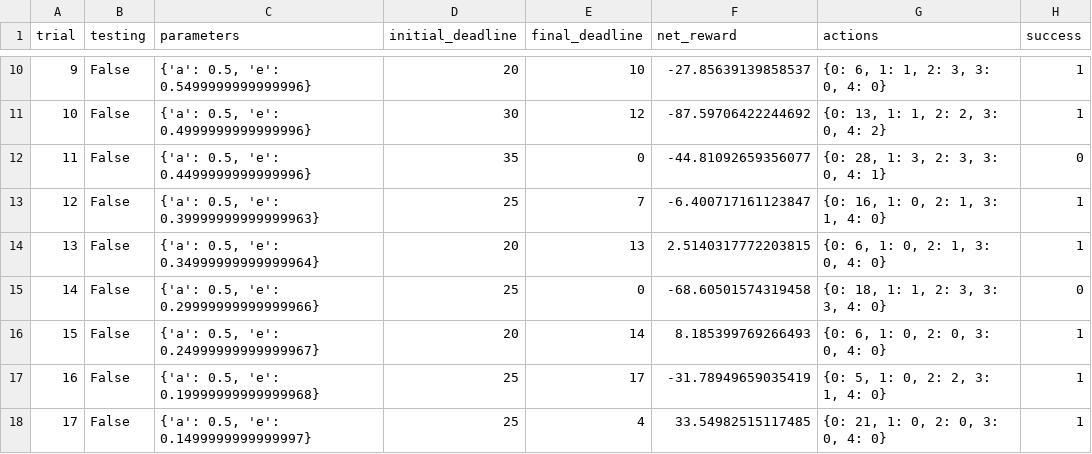
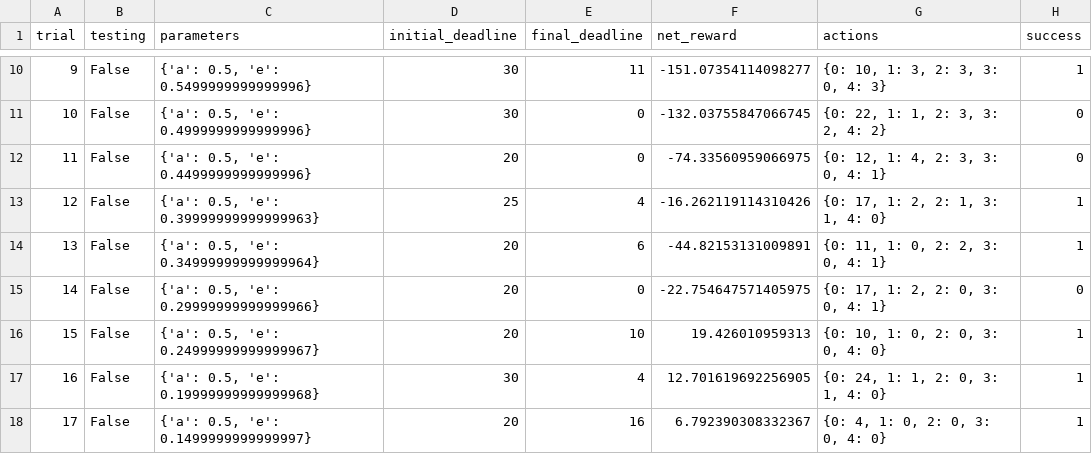
Before and after one commit to div3125/udacity-reinforcement-learning, a CSV file: smartcab/logs/sim_default-learning.csv, drawn as a sheet; only a part is shown, gaps mark what is left out; the diff covers the shown part only.

```diff
--- a/smartcab/logs/sim_default-learning.csv
+++ b/smartcab/logs/sim_default-learning.csv
@@ -10,9 +10,9 @@ trial,testing,parameters,initial_deadline,final_deadline,net_reward,actions,succ
-9,False,"{'a': 0.5, 'e': 0.5499999999999996}",20,10,-27.85639139858537,"{0: 6, 1: 1, 2: 3, 3: 0, 4: 0}",1
-10,False,"{'a': 0.5, 'e': 0.4999999999999996}",30,12,-87.59706422244692,"{0: 13, 1: 1, 2: 2, 3: 0, 4: 2}",1
-11,False,"{'a': 0.5, 'e': 0.4499999999999996}",35,0,-44.81092659356077,"{0: 28, 1: 3, 2: 3, 3: 0, 4: 1}",0
-12,False,"{'a': 0.5, 'e': 0.39999999999999963}",25,7,-6.400717161123847,"{0: 16, 1: 0, 2: 1, 3: 1, 4: 0}",1
-13,False,"{'a': 0.5, 'e': 0.34999999999999964}",20,13,2.5140317772203815,"{0: 6, 1: 0, 2: 1, 3: 0, 4: 0}",1
-14,False,"{'a': 0.5, 'e': 0.29999999999999966}",25,0,-68.60501574319458,"{0: 18, 1: 1, 2: 3, 3: 3, 4: 0}",0
-15,False,"{'a': 0.5, 'e': 0.24999999999999967}",20,14,8.185399769266493,"{0: 6, 1: 0, 2: 0, 3: 0, 4: 0}",1
-16,False,"{'a': 0.5, 'e': 0.19999999999999968}",25,17,-31.78949659035419,"{0: 5, 1: 0, 2: 2, 3: 1, 4: 0}",1
-17,False,"{'a': 0.5, 'e': 0.1499999999999997}",25,4,33.54982515117485,"{0: 21, 1: 0, 2: 0, 3: 0, 4: 0}",1
+9,False,"{'a': 0.5, 'e': 0.5499999999999996}",30,11,-151.07354114098277,"{0: 10, 1: 3, 2: 3, 3: 0, 4: 3}",1
+10,False,"{'a': 0.5, 'e': 0.4999999999999996}",30,0,-132.03755847066745,"{0: 22, 1: 1, 2: 3, 3: 2, 4: 2}",0
+11,False,"{'a': 0.5, 'e': 0.4499999999999996}",20,0,-74.33560959066975,"{0: 12, 1: 4, 2: 3, 3: 0, 4: 1}",0
+12,False,"{'a': 0.5, 'e': 0.39999999999999963}",25,4,-16.262119114310426,"{0: 17, 1: 2, 2: 1, 3: 1, 4: 0}",1
+13,False,"{'a': 0.5, 'e': 0.34999999999999964}",20,6,-44.82153131009891,"{0: 11, 1: 0, 2: 2, 3: 0, 4: 1}",1
+14,False,"{'a': 0.5, 'e': 0.29999999999999966}",20,0,-22.754647571405975,"{0: 17, 1: 2, 2: 0, 3: 0, 4: 1}",0
+15,False,"{'a': 0.5, 'e': 0.24999999999999967}",20,10,19.426010959313,"{0: 10, 1: 0, 2: 0, 3: 0, 4: 0}",1
+16,False,"{'a': 0.5, 'e': 0.19999999999999968}",30,4,12.701619692256905,"{0: 24, 1: 1, 2: 0, 3: 1, 4: 0}",1
+17,False,"{'a': 0.5, 'e': 0.1499999999999997}",20,16,6.792390308332367,"{0: 4, 1: 0, 2: 0, 3: 0, 4: 0}",1
```
Also changed, not shown: 82 edited cells elsewhere in this file, 1 other file.
